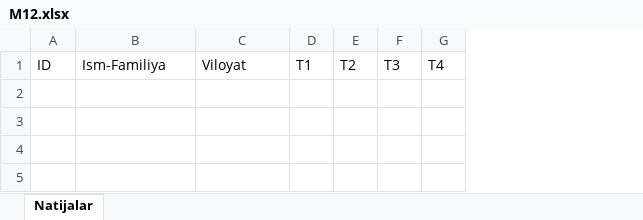
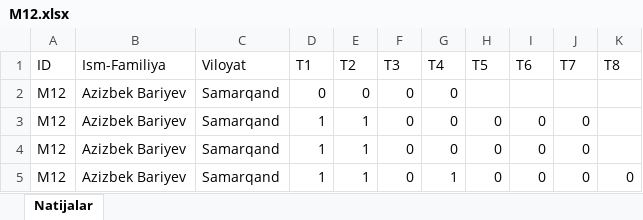
Before and after one commit to azizbekbariyev/UzMilliyTest, an Excel workbook: uploads/M12.xlsx, sheet Natijalar, drawn as a sheet; values as stored, in another font and other column widths than the file's, no borders; the diff names each change by its address in the sheet, - before the commit and + after, or states it on an @@ line.

```diff
--- a/uploads/M12.xlsx (sheet Natijalar)
+++ b/uploads/M12.xlsx (sheet Natijalar)
+column H (T5), empty
+column I (T6), empty
+column J (T7), empty
+column K (T8), empty
+row 2: M12 | Azizbek Bariyev | Samarqand | 0 | 0 | 0 | 0
+row 3: M12 | Azizbek Bariyev | Samarqand | 1 | 1 | 0 | 0 | 0 | 0 | 0
+row 4: M12 | Azizbek Bariyev | Samarqand | 1 | 1 | 0 | 0 | 0 | 0 | 0
+row 5: M12 | Azizbek Bariyev | Samarqand | 1 | 1 | 0 | 1 | 0 | 0 | 0 | 0
```
Also changed, not shown: 7 other files.
